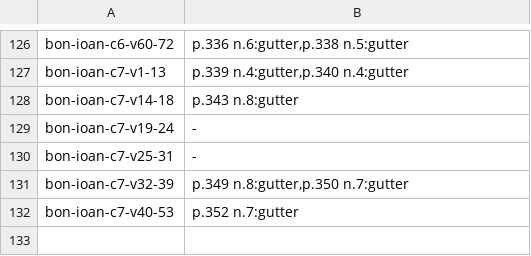
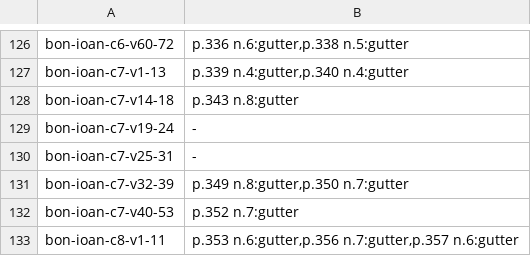
Before and after one commit to wilsonpruitt/bonaventure-sentences, a TSV file: manual-review/vol6-runover-ledger.tsv, drawn as a sheet; only a part is shown, gaps mark what is left out.

```diff
--- a/manual-review/vol6-runover-ledger.tsv
+++ b/manual-review/vol6-runover-ledger.tsv
@@ -132 +132,2 @@ bon-ioan-c7-v32-39	p.349 n.8:gutter,p.350 n.7:gutter
 bon-ioan-c7-v40-53	p.352 n.7:gutter
+bon-ioan-c8-v1-11	p.353 n.6:gutter,p.356 n.7:gutter,p.357 n.6:gutter
```
Also changed, not shown: 5 other files.
